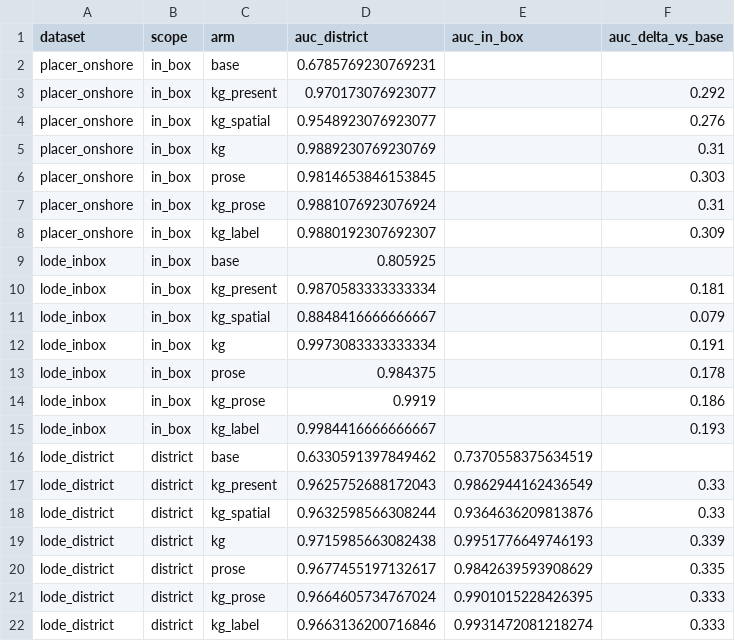
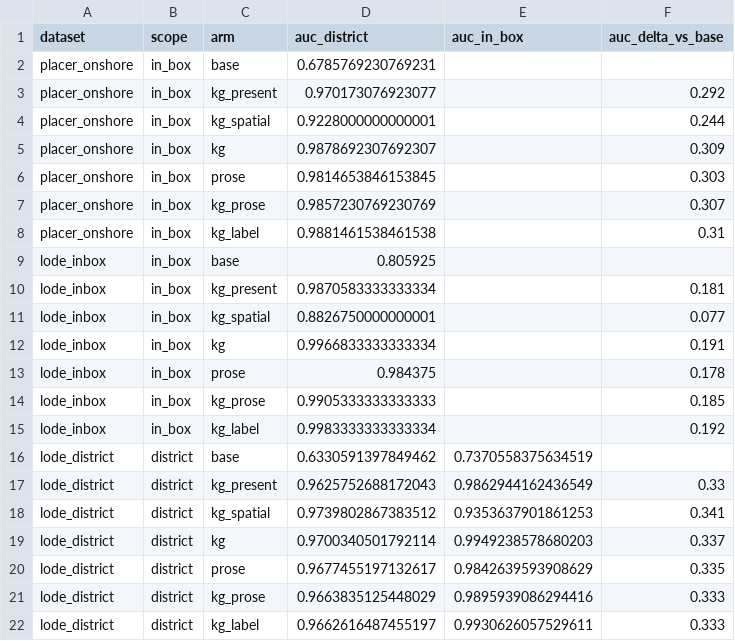
Before and after one commit to 00skyking00/ai-minerals, a CSV file: data/derived/nome_placer/f3_kg_marginal_lift/f3_kg_marginal_lift.csv, drawn as a sheet.

Commit message:
F3: refresh baseline against current fossick data (held, pending design review)
Re-ran f3_kg_marginal_lift and f3_kg_loo through the fixed path against the
current fossick KG export (40,099 entities, 133 bands). Base AUCs are identical
to the prior run; the headline full-KG arm and the leave-one-out deltas move
<0.02 and no arm moves >0.03, so the leakage reading is unchanged: the +0.19..
+0.34 apparent gain is target leakage, and the leak-free kg_loo arm stays null
on the in-box models (placer -0.036 CI [-0.090,+0.015]; lode-inbox -0.028 CI
[-0.077,+0.016]) and significantly negative on the district model (-0.071 CI
[-0.133,-0.013]).

Per the coordinator HOLD dispatch these numbers are a pre-validation BASELINE,
not a G2 finding: the F3 design is under the same NotebookLM review the drill-
gold validation got, and the authoritative rerun is on hold. Doc carries a
banner saying so; nothing is wired into a chapter, notebook, or model card.

```diff
--- a/data/derived/nome_placer/f3_kg_marginal_lift/f3_kg_marginal_lift.csv
+++ b/data/derived/nome_placer/f3_kg_marginal_lift/f3_kg_marginal_lift.csv
@@ -3,20 +3,20 @@ placer_onshore,in_box,base,0.6785769230769231,,
 placer_onshore,in_box,kg_present,0.970173076923077,,0.292
-placer_onshore,in_box,kg_spatial,0.9548923076923077,,0.276
-placer_onshore,in_box,kg,0.9889230769230769,,0.31
+placer_onshore,in_box,kg_spatial,0.9228000000000001,,0.244
+placer_onshore,in_box,kg,0.9878692307692307,,0.309
 placer_onshore,in_box,prose,0.9814653846153845,,0.303
-placer_onshore,in_box,kg_prose,0.9881076923076924,,0.31
-placer_onshore,in_box,kg_label,0.9880192307692307,,0.309
+placer_onshore,in_box,kg_prose,0.9857230769230769,,0.307
+placer_onshore,in_box,kg_label,0.9881461538461538,,0.31
 lode_inbox,in_box,base,0.805925,,
 lode_inbox,in_box,kg_present,0.9870583333333334,,0.181
-lode_inbox,in_box,kg_spatial,0.8848416666666667,,0.079
-lode_inbox,in_box,kg,0.9973083333333334,,0.191
+lode_inbox,in_box,kg_spatial,0.8826750000000001,,0.077
+lode_inbox,in_box,kg,0.9966833333333334,,0.191
 lode_inbox,in_box,prose,0.984375,,0.178
-lode_inbox,in_box,kg_prose,0.9919,,0.186
-lode_inbox,in_box,kg_label,0.9984416666666667,,0.193
+lode_inbox,in_box,kg_prose,0.9905333333333333,,0.185
+lode_inbox,in_box,kg_label,0.9983333333333334,,0.192
 lode_district,district,base,0.6330591397849462,0.7370558375634519,
 lode_district,district,kg_present,0.9625752688172043,0.9862944162436549,0.33
-lode_district,district,kg_spatial,0.9632598566308244,0.9364636209813876,0.33
-lode_district,district,kg,0.9715985663082438,0.9951776649746193,0.339
+lode_district,district,kg_spatial,0.9739802867383512,0.9353637901861253,0.341
+lode_district,district,kg,0.9700340501792114,0.9949238578680203,0.337
 lode_district,district,prose,0.9677455197132617,0.9842639593908629,0.335
-lode_district,district,kg_prose,0.9664605734767024,0.9901015228426395,0.333
-lode_district,district,kg_label,0.9663136200716846,0.9931472081218274,0.333
+lode_district,district,kg_prose,0.9663835125448029,0.9895939086294416,0.333
+lode_district,district,kg_label,0.9662616487455197,0.9930626057529611,0.333
```
Also changed, not shown: data/derived/nome_placer/f3_kg_marginal_lift/f3_kg_loo.csv, 3 other files.
